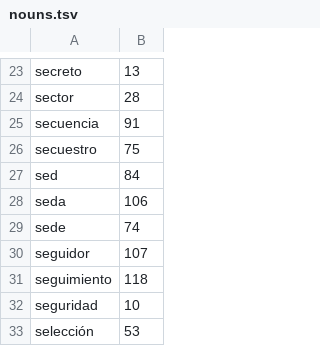
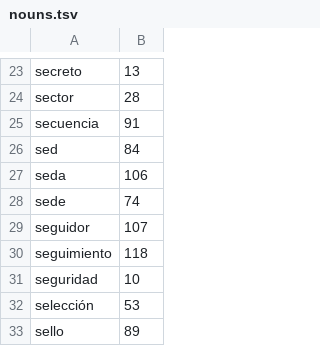
Before and after one commit to escribanoruben/tale, a TSV file: internal/worddata/es/s/nouns.tsv, drawn as a sheet; only a part is shown, gaps mark what is left out; the shorter side is filled out with more unchanged rows; the diff names each change by its address in the sheet, - before the commit and + after, or states it on an @@ line.

```diff
--- a/internal/worddata/es/s/nouns.tsv
+++ b/internal/worddata/es/s/nouns.tsv
-row 26: secuestro | 75
```
Also changed, not shown: internal/worddata/en/s/verbs.tsv, internal/worddata/es/e/verbs.tsv, 8 other files.
